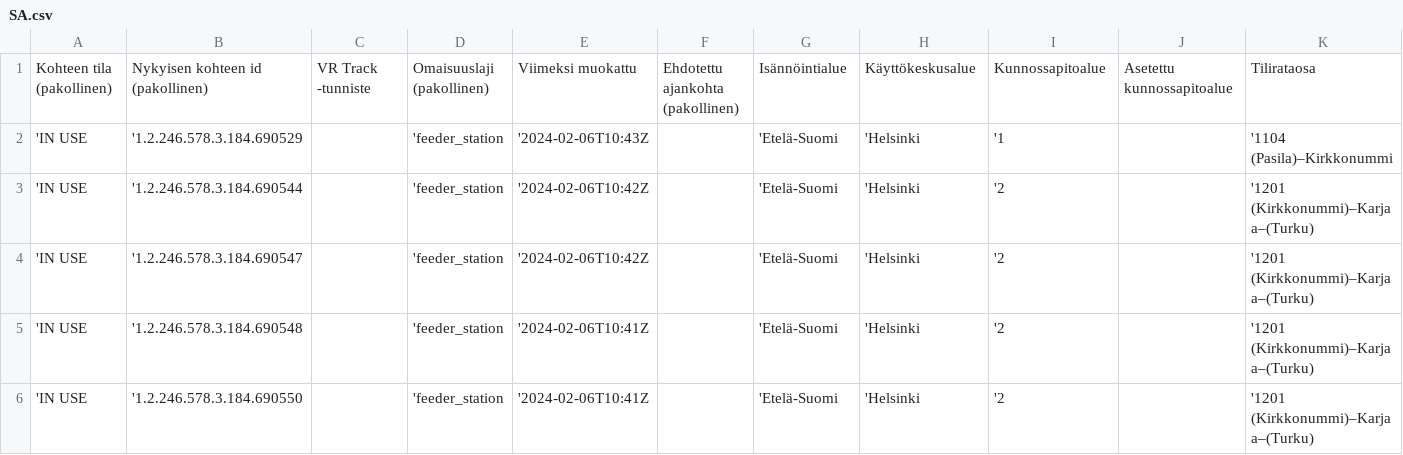
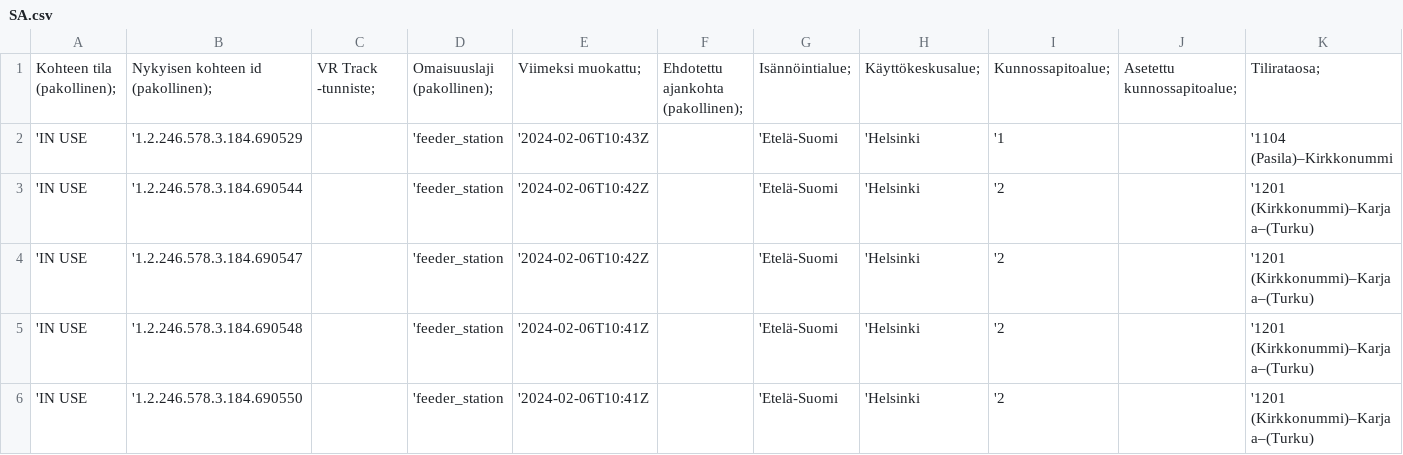
Before and after one commit to Tommi-Ilola/kartta, a CSV file: public/SA.csv, drawn as a sheet; only a part is shown; the diff covers the shown part only; the diff names each change by its address in the sheet, - before the commit and + after, or states it on an @@ line.

Commit message:
Add files via upload

```diff
--- a/public/SA.csv
+++ b/public/SA.csv
-A1: Kohteen tila (pakollinen)
+A1: Kohteen tila (pakollinen);
-B1: Nykyisen kohteen id (pakollinen)
+B1: Nykyisen kohteen id (pakollinen);
-C1: VR Track -tunniste
+C1: VR Track -tunniste;
-D1: Omaisuuslaji (pakollinen)
+D1: Omaisuuslaji (pakollinen);
-E1: Viimeksi muokattu
+E1: Viimeksi muokattu;
-F1: Ehdotettu ajankohta (pakollinen)
+F1: Ehdotettu ajankohta (pakollinen);
-G1: Isännöintialue
+G1: Isännöintialue;
-H1: Käyttökeskusalue
+H1: Käyttökeskusalue;
-I1: Kunnossapitoalue
+I1: Kunnossapitoalue;
-J1: Asetettu kunnossapitoalue
+J1: Asetettu kunnossapitoalue;
-K1: Tilirataosa
+K1: Tilirataosa;
```
Also changed, not shown: 24 edited cells elsewhere in this file.
